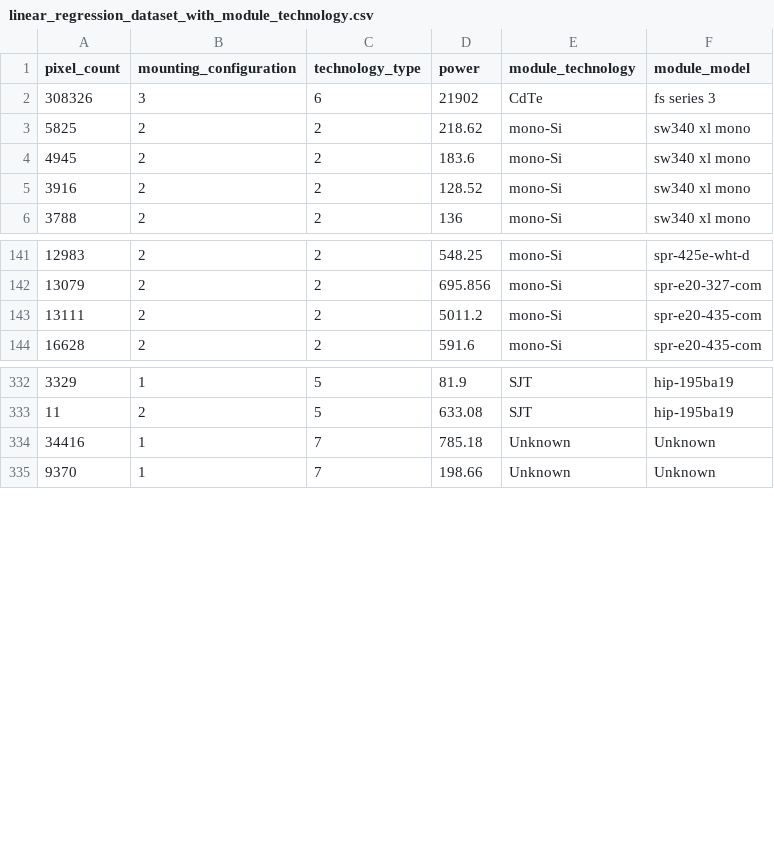
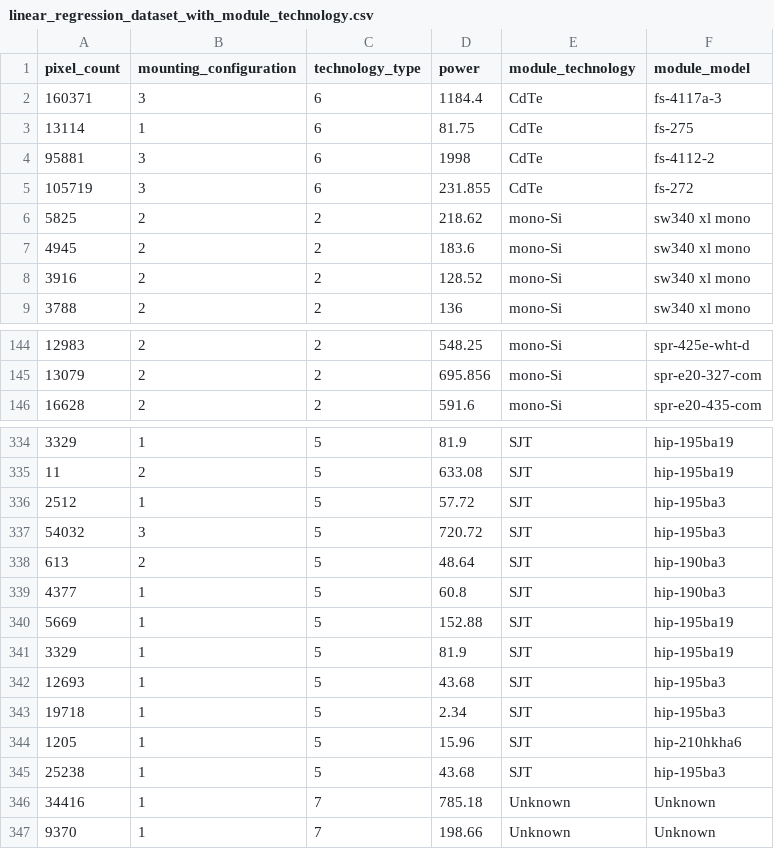
Before and after one commit to NREL/Panel-Segmentation, a CSV file: linear_regression_dataset_with_module_technology.csv, drawn as a sheet; only a part is shown, gaps mark what is left out.

Commit message:
Added linear regression model, prediction models, and training functions

```diff
--- a/linear_regression_dataset_with_module_technology.csv
+++ b/linear_regression_dataset_with_module_technology.csv
@@ -1,3 +1,6 @@
 pixel_count,mounting_configuration,technology_type,power,module_technology,module_model
-308326,3,6,21902,CdTe,fs series 3
+160371,3,6,1184.4,CdTe,fs-4117a-3
+13114,1,6,81.75,CdTe,fs-275
+95881,3,6,1998,CdTe,fs-4112-2
+105719,3,6,231.855,CdTe,fs-272
 5825,2,2,218.62,mono-Si,sw340 xl mono
@@ -142,3 +145,2 @@ pixel_count,mounting_configuration,technology_type,power,module_technology,modul
 13079,2,2,695.856,mono-Si,spr-e20-327-com
-13111,2,2,5011.2,mono-Si,spr-e20-435-com
 16628,2,2,591.6,mono-Si,spr-e20-435-com
@@ -333,2 +335,12 @@ pixel_count,mounting_configuration,technology_type,power,module_technology,modul
 11,2,5,633.08,SJT,hip-195ba19
+2512,1,5,57.72,SJT,hip-195ba3
+54032,3,5,720.72,SJT,hip-195ba3
+613,2,5,48.64,SJT,hip-190ba3
+4377,1,5,60.8,SJT,hip-190ba3
+5669,1,5,152.88,SJT,hip-195ba19
+3329,1,5,81.9,SJT,hip-195ba19
+12693,1,5,43.68,SJT,hip-195ba3
+19718,1,5,2.34,SJT,hip-195ba3
+1205,1,5,15.96,SJT,hip-210hkha6
+25238,1,5,43.68,SJT,hip-195ba3
 34416,1,7,785.18,Unknown,Unknown
```
Also changed, not shown: 8 other files.
